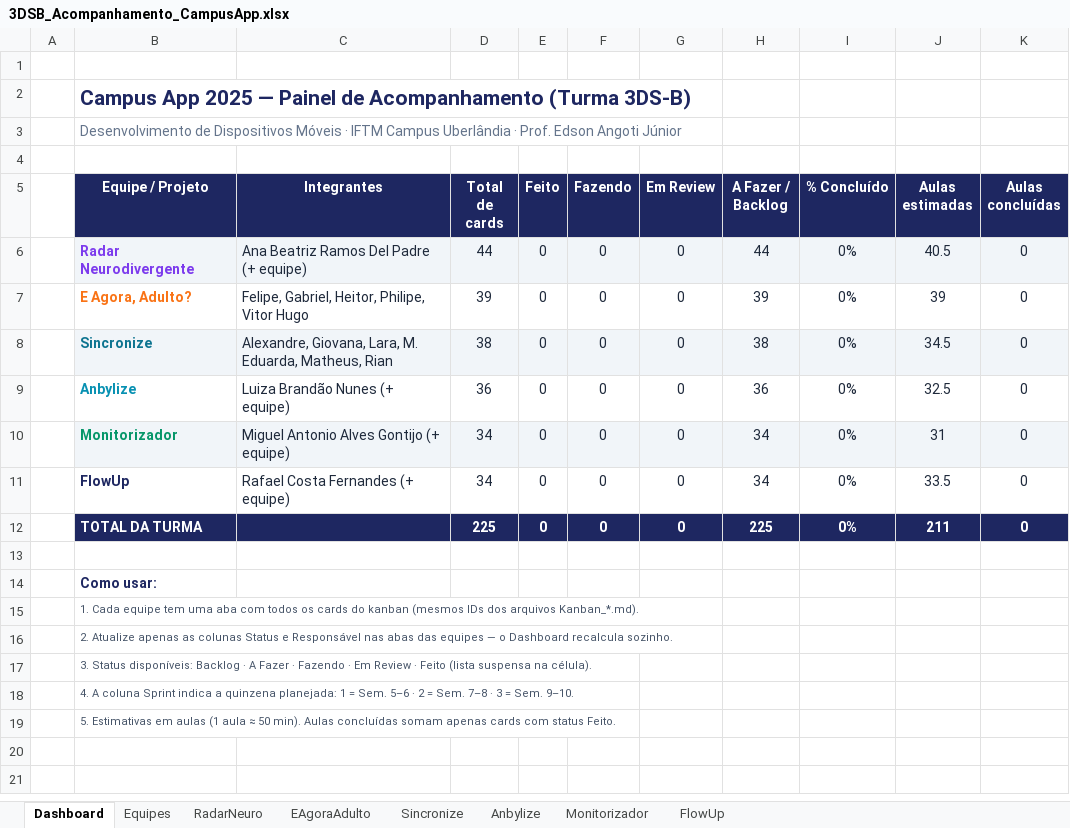
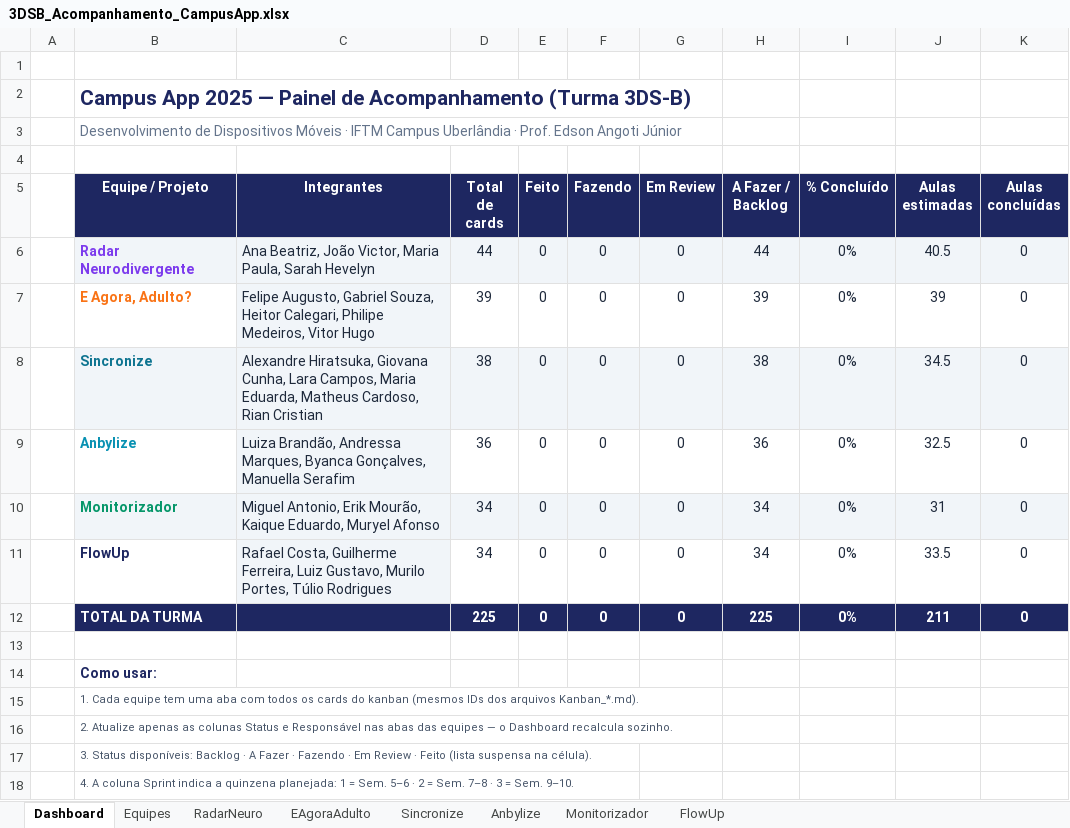
Before and after one commit to CampusAppIFTM/.github, an Excel workbook: docs/3DSB_Acompanhamento_CampusApp.xlsx, sheet Dashboard, drawn as a sheet; only a part is shown; the shorter side is filled out with more unchanged rows; values as stored, in another font and other column widths than the file's, no borders; the diff names each change by its address in the sheet, - before the commit and + after, or states it on an @@ line.

Commit message:
Atualiza o arquivo 3DSB_Acompanhamento_CampusApp.xlsx

```diff
--- a/docs/3DSB_Acompanhamento_CampusApp.xlsx (sheet Dashboard)
+++ b/docs/3DSB_Acompanhamento_CampusApp.xlsx (sheet Dashboard)
-C6 (Integrantes): Ana Beatriz Ramos Del Padre (+ equipe)
+C6 (Integrantes): Ana Beatriz, João Victor, Maria Paula, Sarah Hevelyn
-C7 (Integrantes): Felipe, Gabriel, Heitor, Philipe, Vitor Hugo
+C7 (Integrantes): Felipe Augusto, Gabriel Souza, Heitor Calegari, Philipe Medeiros, Vitor Hugo
-C7 fill: none
+C7 fill: #F1F5F9
-C8 (Integrantes): Alexandre, Giovana, Lara, M. Eduarda, Matheus, Rian
+C8 (Integrantes): Alexandre Hiratsuka, Giovana Cunha, Lara Campos, Maria Eduarda, Matheus Cardoso, Rian Cristian
-C9 (Integrantes): Luiza Brandão Nunes (+ equipe)
+C9 (Integrantes): Luiza Brandão, Andressa Marques, Byanca Gonçalves, Manuella Serafim
-C9 fill: none
+C9 fill: #F1F5F9
-C10 (Integrantes): Miguel Antonio Alves Gontijo (+ equipe)
+C10 (Integrantes): Miguel Antonio, Erik Mourão, Kaique Eduardo, Muryel Afonso
-C11 (Integrantes): Rafael Costa Fernandes (+ equipe)
+C11 (Integrantes): Rafael Costa, Guilherme Ferreira, Luiz Gustavo, Murilo Portes, Túlio Rodrigues
-C11 fill: none
+C11 fill: #F1F5F9
```
